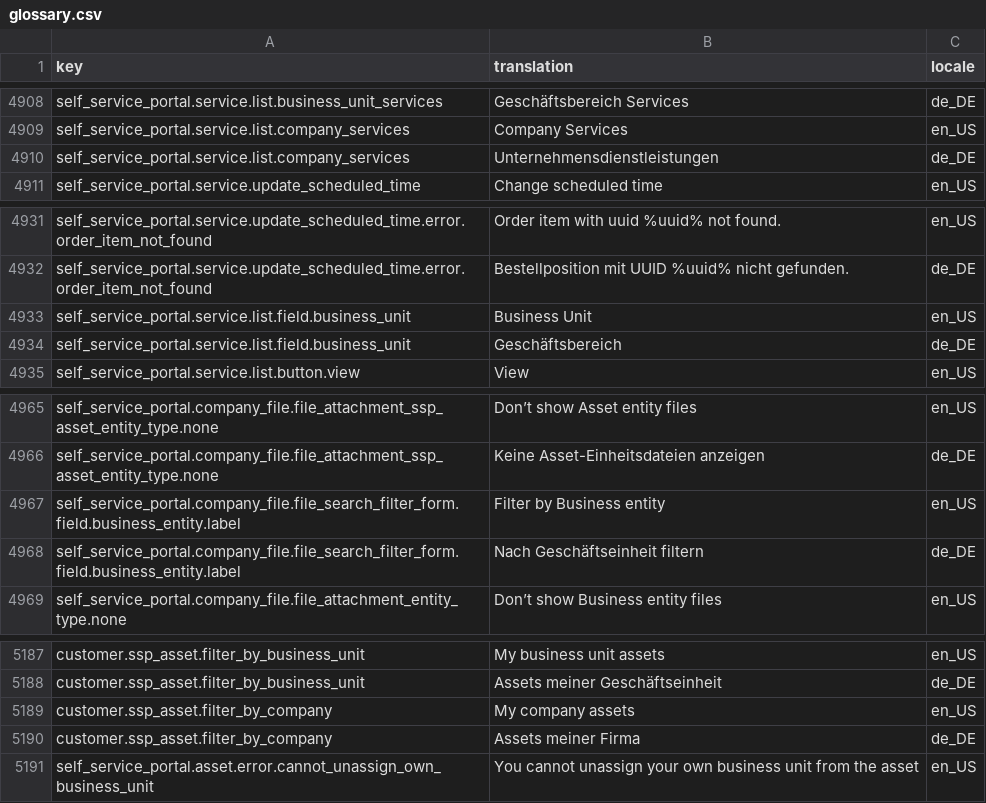
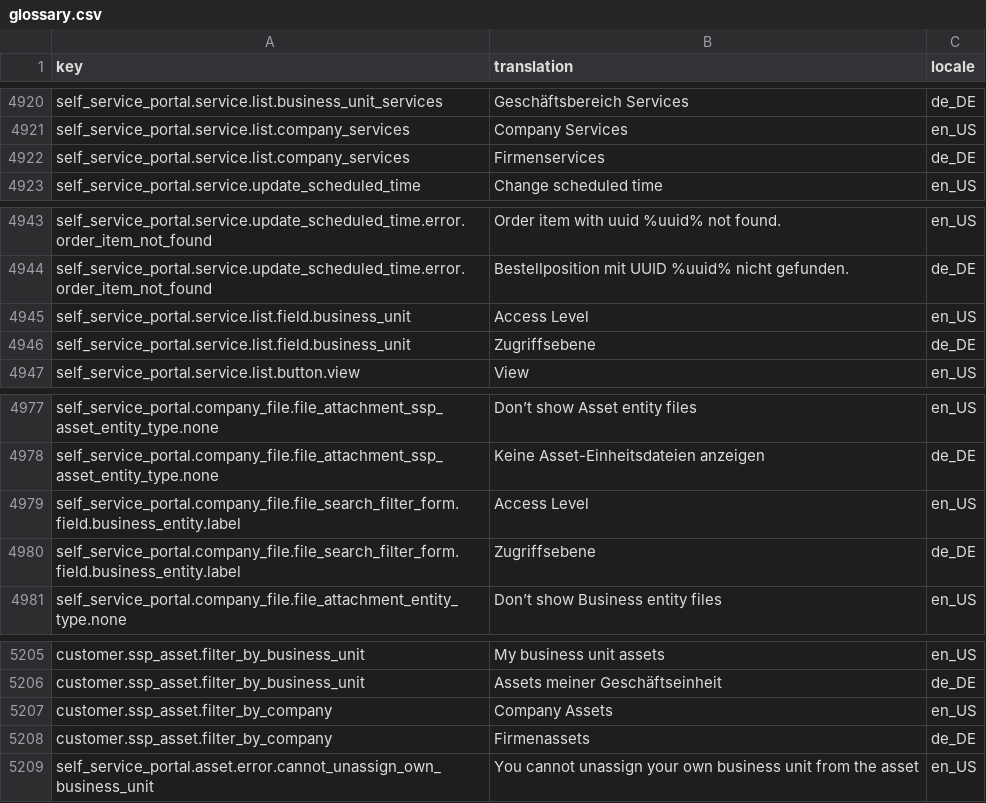
Before and after one commit to spryker-shop/suite, a CSV file: data/import/common/common/glossary.csv, drawn as a sheet; only a part is shown, gaps mark what is left out; the diff covers the shown part only.

Commit message:
SSP-824 Yves access level filtering and search consolidation. (#9974)
SSP-824 Yves access level filtering and search consolidation.

```diff
--- a/data/import/common/common/glossary.csv
+++ b/data/import/common/common/glossary.csv
@@ -4909,3 +4921,3 @@ self_service_portal.service.list.business_unit_services,Geschäftsbereich Servic
 self_service_portal.service.list.company_services,Company Services,en_US
-self_service_portal.service.list.company_services,Unternehmensdienstleistungen,de_DE
+self_service_portal.service.list.company_services,Firmenservices,de_DE
 self_service_portal.service.update_scheduled_time,Change scheduled time,en_US
@@ -4932,4 +4944,4 @@ self_service_portal.service.update_scheduled_time.error.order_item_not_found,Ord
 self_service_portal.service.update_scheduled_time.error.order_item_not_found,Bestellposition mit UUID %uuid% nicht gefunden.,de_DE
-self_service_portal.service.list.field.business_unit,Business Unit,en_US
-self_service_portal.service.list.field.business_unit,Geschäftsbereich,de_DE
+self_service_portal.service.list.field.business_unit,Access Level,en_US
+self_service_portal.service.list.field.business_unit,Zugriffsebene,de_DE
 self_service_portal.service.list.button.view,View,en_US
@@ -4966,4 +4978,4 @@ self_service_portal.company_file.file_attachment_ssp_asset_entity_type.none,Don
 self_service_portal.company_file.file_attachment_ssp_asset_entity_type.none,Keine Asset-Einheitsdateien anzeigen,de_DE
-self_service_portal.company_file.file_search_filter_form.field.business_entity.label,Filter by Business entity,en_US
-self_service_portal.company_file.file_search_filter_form.field.business_entity.label,Nach Geschäftseinheit filtern,de_DE
+self_service_portal.company_file.file_search_filter_form.field.business_entity.label,Access Level,en_US
+self_service_portal.company_file.file_search_filter_form.field.business_entity.label,Zugriffsebene,de_DE
 self_service_portal.company_file.file_attachment_entity_type.none,Don’t show Business entity files,en_US
@@ -5188,4 +5206,4 @@ customer.ssp_asset.filter_by_business_unit,My business unit assets,en_US
 customer.ssp_asset.filter_by_business_unit,Assets meiner Geschäftseinheit,de_DE
-customer.ssp_asset.filter_by_company,My company assets,en_US
-customer.ssp_asset.filter_by_company,Assets meiner Firma,de_DE
+customer.ssp_asset.filter_by_company,Company Assets,en_US
+customer.ssp_asset.filter_by_company,Firmenassets,de_DE
 self_service_portal.asset.error.cannot_unassign_own_business_unit,You cannot unassign your own business unit from the asset,en_US
```
Also changed, not shown: 18 added rows and 3 edited cells elsewhere in this file, 1 other file.
